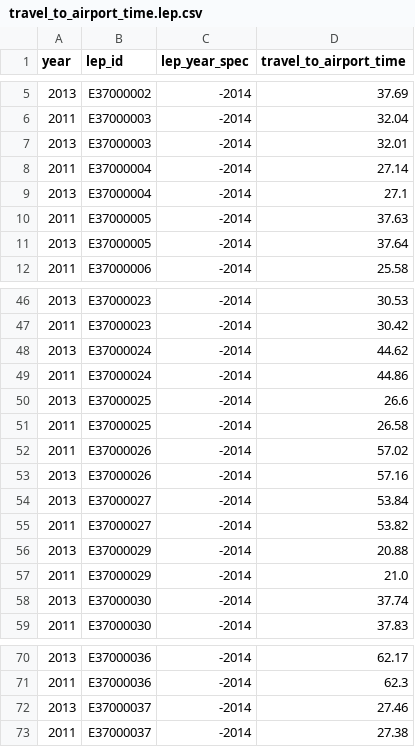
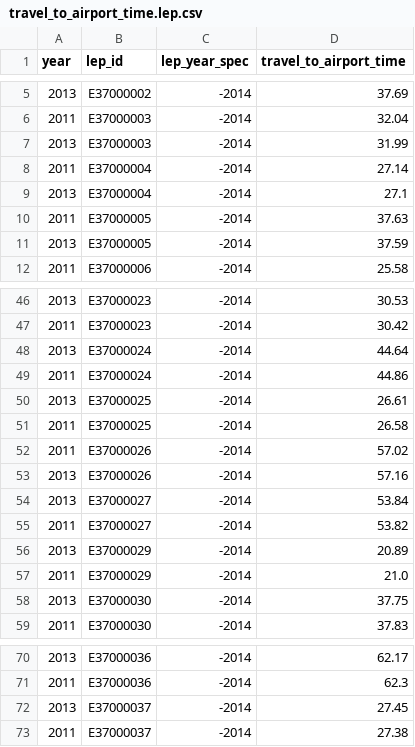
Before and after one commit to nestauk/beis-indicators, a CSV file: ds/data/processed/travel/travel_to_airport_time.lep.csv, drawn as a sheet; only a part is shown, gaps mark what is left out.

```diff
--- a/ds/data/processed/travel/travel_to_airport_time.lep.csv
+++ b/ds/data/processed/travel/travel_to_airport_time.lep.csv
@@ -6,3 +6,3 @@ year,lep_id,lep_year_spec,travel_to_airport_time
 2011,E37000003,-2014,32.04
-2013,E37000003,-2014,32.01
+2013,E37000003,-2014,31.99
 2011,E37000004,-2014,27.14
@@ -10,3 +10,3 @@ year,lep_id,lep_year_spec,travel_to_airport_time
 2011,E37000005,-2014,37.63
-2013,E37000005,-2014,37.64
+2013,E37000005,-2014,37.59
 2011,E37000006,-2014,25.58
@@ -47,5 +47,5 @@ year,lep_id,lep_year_spec,travel_to_airport_time
 2011,E37000023,-2014,30.42
-2013,E37000024,-2014,44.62
+2013,E37000024,-2014,44.64
 2011,E37000024,-2014,44.86
-2013,E37000025,-2014,26.6
+2013,E37000025,-2014,26.61
 2011,E37000025,-2014,26.58
@@ -55,5 +55,5 @@ year,lep_id,lep_year_spec,travel_to_airport_time
 2011,E37000027,-2014,53.82
-2013,E37000029,-2014,20.88
+2013,E37000029,-2014,20.89
 2011,E37000029,-2014,21.0
-2013,E37000030,-2014,37.74
+2013,E37000030,-2014,37.75
 2011,E37000030,-2014,37.83
@@ -71,3 +71,3 @@ year,lep_id,lep_year_spec,travel_to_airport_time
 2011,E37000036,-2014,62.3
-2013,E37000037,-2014,27.46
+2013,E37000037,-2014,27.45
 2011,E37000037,-2014,27.38
```
Also changed, not shown: ds/data/processed/travel/travel_to_airport_time.nuts2.csv, ds/data/processed/travel/travel_to_airport_time.nuts3.csv, 7 other files.
